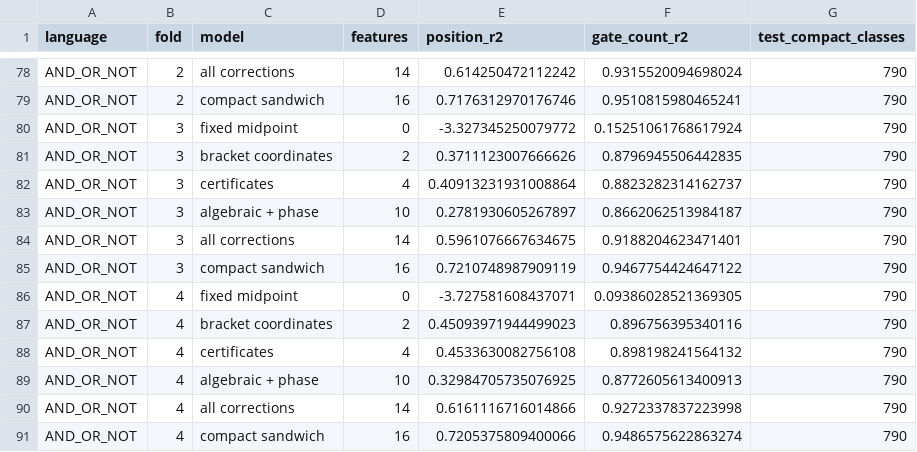
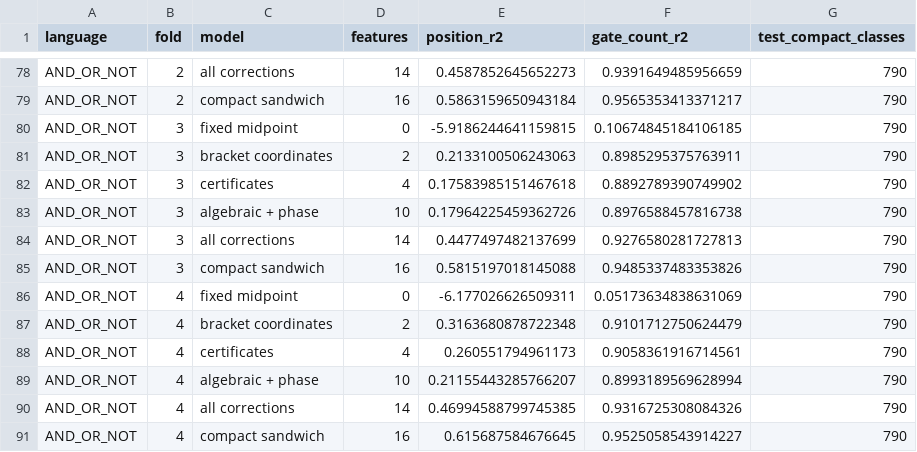
Before and after one commit to jonland82/semantic-boolean-complexity, a CSV file: experiments/four_bit/artifacts/sandwich_residual_model_folds.csv, drawn as a sheet; only a part is shown, gaps mark what is left out; the diff covers the shown part only; the diff names each change by its address in the sheet, - before the commit and + after, or states it on an @@ line.

```diff
--- a/experiments/four_bit/artifacts/sandwich_residual_model_folds.csv
+++ b/experiments/four_bit/artifacts/sandwich_residual_model_folds.csv
-E78 (position_r2): 0.614250472112242
+E78 (position_r2): 0.4587852645652273
-F78 (gate_count_r2): 0.9315520094698024
+F78 (gate_count_r2): 0.9391649485956659
-E79 (position_r2): 0.7176312970176746
+E79 (position_r2): 0.5863159650943184
-F79 (gate_count_r2): 0.9510815980465241
+F79 (gate_count_r2): 0.9565353413371217
-E80 (position_r2): -3.327345250079772
+E80 (position_r2): -5.9186244641159815
-F80 (gate_count_r2): 0.15251061768617924
+F80 (gate_count_r2): 0.10674845184106185
-E81 (position_r2): 0.3711123007666626
+E81 (position_r2): 0.2133100506243063
-F81 (gate_count_r2): 0.8796945506442835
+F81 (gate_count_r2): 0.8985295375763911
-E82 (position_r2): 0.40913231931008864
+E82 (position_r2): 0.17583985151467618
-F82 (gate_count_r2): 0.8823282314162737
+F82 (gate_count_r2): 0.8892789390749902
-E83 (position_r2): 0.2781930605267897
+E83 (position_r2): 0.17964225459362726
-F83 (gate_count_r2): 0.8662062513984187
+F83 (gate_count_r2): 0.8976588457816738
-E84 (position_r2): 0.5961076667634675
+E84 (position_r2): 0.4477497482137699
-F84 (gate_count_r2): 0.9188204623471401
+F84 (gate_count_r2): 0.9276580281727813
-E85 (position_r2): 0.7210748987909119
+E85 (position_r2): 0.5815197018145088
-F85 (gate_count_r2): 0.9467754424647122
+F85 (gate_count_r2): 0.9485337483353826
-E86 (position_r2): -3.727581608437071
+E86 (position_r2): -6.177026626509311
-F86 (gate_count_r2): 0.09386028521369305
+F86 (gate_count_r2): 0.05173634838631069
-E87 (position_r2): 0.45093971944499023
+E87 (position_r2): 0.3163680878722348
-F87 (gate_count_r2): 0.896756395340116
+F87 (gate_count_r2): 0.9101712750624479
-E88 (position_r2): 0.4533630082756108
+E88 (position_r2): 0.260551794961173
-F88 (gate_count_r2): 0.898198241564132
+F88 (gate_count_r2): 0.9058361916714561
-E89 (position_r2): 0.32984705735076925
+E89 (position_r2): 0.21155443285766207
-F89 (gate_count_r2): 0.8772605613400913
+F89 (gate_count_r2): 0.8993189569628994
-E90 (position_r2): 0.6161116716014866
+E90 (position_r2): 0.46994588799745385
-F90 (gate_count_r2): 0.9272337837223998
+F90 (gate_count_r2): 0.9316725308084326
-E91 (position_r2): 0.7205375809400066
+E91 (position_r2): 0.615687584676645
-F91 (gate_count_r2): 0.9486575622863274
+F91 (gate_count_r2): 0.9525058543914227
```
Also changed, not shown: 32 edited cells elsewhere in this file, experiments/four_bit/artifacts/complexity_sandwich_constants.csv, experiments/four_bit/artifacts/sandwich_residual_model_summary.csv, 27 other files.
